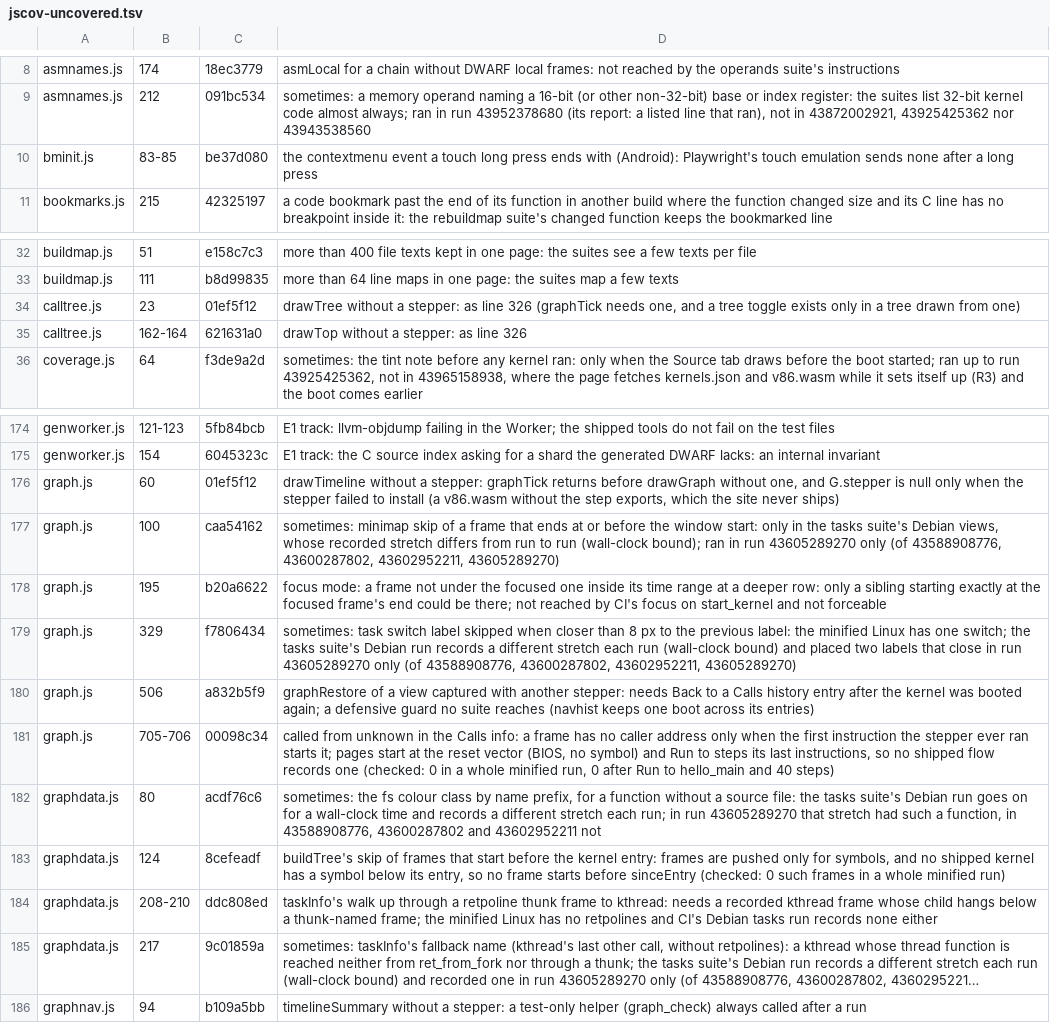
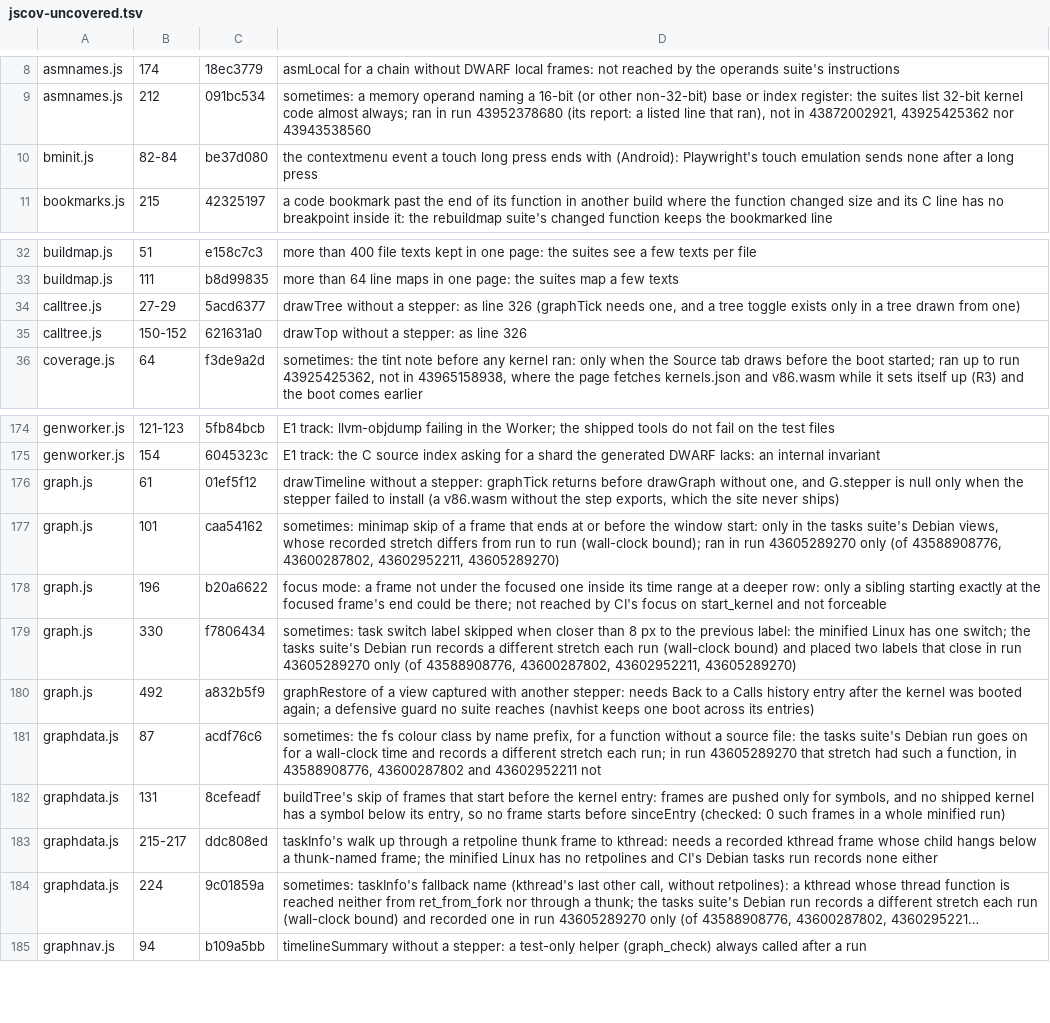
Before and after one commit to d33tah/minimal-kernel-build, a TSV file: site/jscov-uncovered.tsv, drawn as a sheet; only a part is shown, gaps mark what is left out; long unchanged cells end in …; removed rows and columns are numbered as before the commit, all else as after; the diff names each change by its address in the sheet, - before the commit and + after, or states it on an @@ line.

```diff
--- a/site/jscov-uncovered.tsv
+++ b/site/jscov-uncovered.tsv
-B10: 83-85
+B10: 82-84
-B34: 23
+B34: 27-29
-C34: 01ef5f12
+C34: 5acd6377
-B35: 162-164
+B35: 150-152
-B176: 60
+B176: 61
-B177: 100
+B177: 101
-B178: 195
+B178: 196
-B179: 329
+B179: 330
-B180: 506
+B180: 492
-row 181: graph.js | 705-706 | 00098c34 | called from unknown in the Calls info: a frame has no caller address only when the first instruction the stepper ever ran starts it; pages start at the reset vector (BIOS, no symbol) and Run to steps its last instructions, so no shipped flow records one (checked: 0 in a whole minified run, 0 after Run to hello_main and 40 steps)
-B181: 80
+B181: 87
-B182: 124
+B182: 131
-B183: 208-210
+B183: 215-217
-B184: 217
+B184: 224
```
Also changed, not shown: 10 other files.
